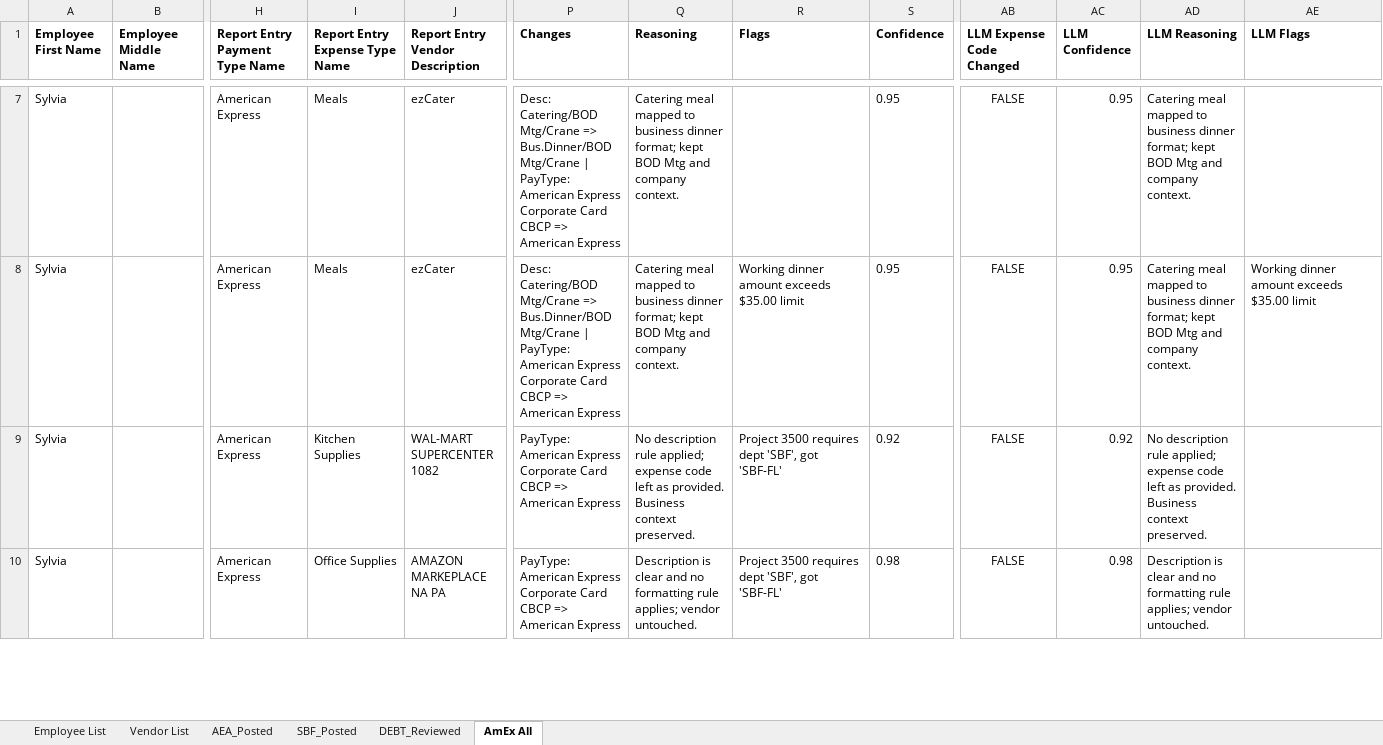
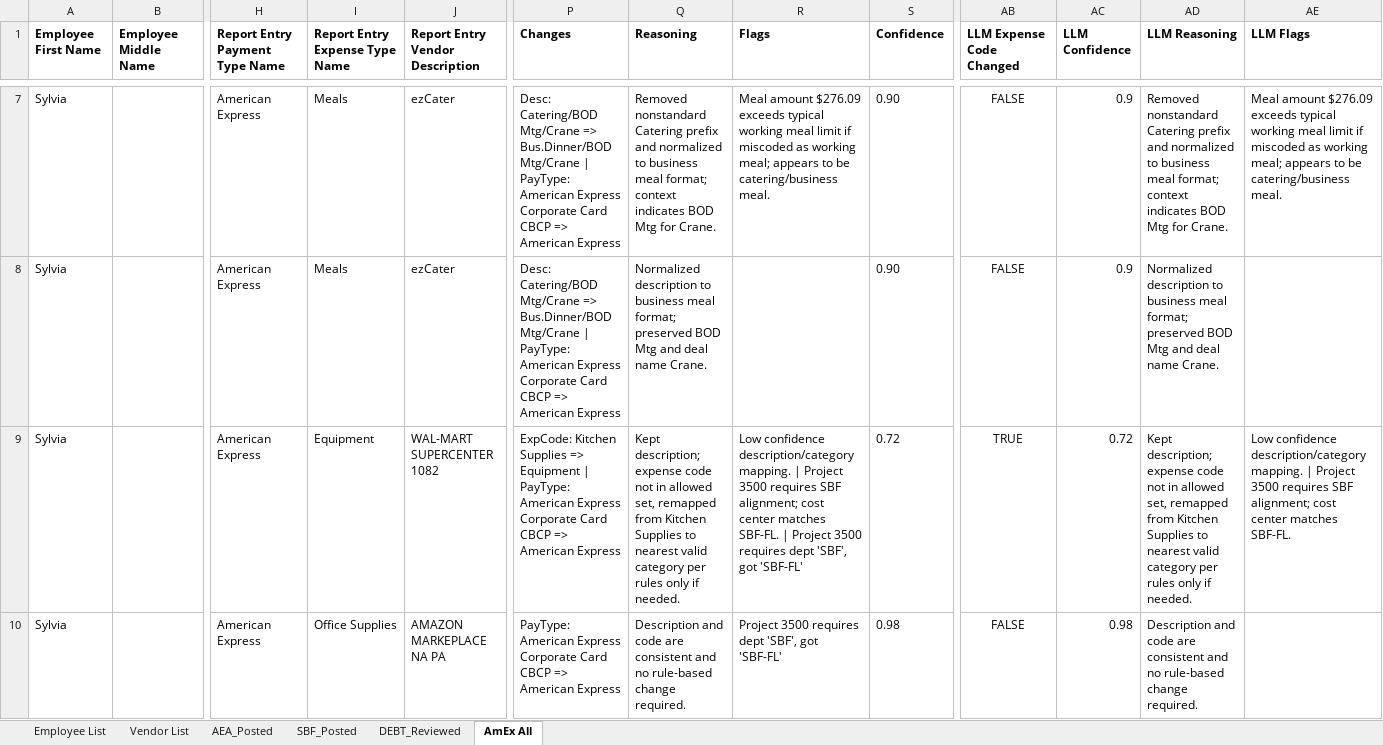
Before and after one commit to skatkar-01/aea_concur_process, an Excel workbook: scrubbing_process/Batch # 1 - $119,802.46_5rows_scrubbed.xlsx, sheet AmEx All, drawn as a sheet; only a part is shown, gaps mark what is left out; values as stored, in another font and other column widths than the file's, no borders; the diff covers the shown part only; the diff names each change by its address in the sheet, - before the commit and + after, or states it on an @@ line.

```diff
--- a/scrubbing_process/Batch # 1 - $119,802.46_5rows_scrubbed.xlsx (sheet AmEx All)
+++ b/scrubbing_process/Batch # 1 - $119,802.46_5rows_scrubbed.xlsx (sheet AmEx All)
-Q7 (Reasoning): Catering meal mapped to business dinner format; kept BOD Mtg and company context.
+Q7 (Reasoning): Removed nonstandard Catering prefix and normalized to business meal format; context indicates BOD Mtg for Crane.
-R7 (Flags): (empty)
+R7 (Flags): Meal amount $276.09 exceeds typical working meal limit if miscoded as working meal; appears to be catering/business meal.
-S7:S8 (Confidence): 0.95
+S7:S8 (Confidence): 0.90
-AC7:AC8 (LLM Confidence): 0.95
+AC7:AC8 (LLM Confidence): 0.9
-AD7 (LLM Reasoning): Catering meal mapped to business dinner format; kept BOD Mtg and company context.
+AD7 (LLM Reasoning): Removed nonstandard Catering prefix and normalized to business meal format; context indicates BOD Mtg for Crane.
-AE7 (LLM Flags): (empty)
+AE7 (LLM Flags): Meal amount $276.09 exceeds typical working meal limit if miscoded as working meal; appears to be catering/business meal.
-Q8 (Reasoning): Catering meal mapped to business dinner format; kept BOD Mtg and company context.
+Q8 (Reasoning): Normalized description to business meal format; preserved BOD Mtg and deal name Crane.
-R8 (Flags): Working dinner amount exceeds $35.00 limit
+R8 (Flags): (empty)
-AD8 (LLM Reasoning): Catering meal mapped to business dinner format; kept BOD Mtg and company context.
+AD8 (LLM Reasoning): Normalized description to business meal format; preserved BOD Mtg and deal name Crane.
-AE8 (LLM Flags): Working dinner amount exceeds $35.00 limit
+AE8 (LLM Flags): (empty)
-I9 (Report Entry Expense Type Name): Kitchen Supplies
+I9 (Report Entry Expense Type Name): Equipment
-P9 (Changes): PayType: American…
+P9 (Changes): ExpCode: Kitchen Supplies => Equipment | PayType: American…
-Q9 (Reasoning): No description rule applied; expense code left as provided. Business context preserved.
+Q9 (Reasoning): Kept description; expense code not in allowed set, remapped from Kitchen Supplies to nearest valid category per rules only if needed.
-R9 (Flags): Project 3500…
+R9 (Flags): Low confidence description/category mapping. | Project 3500 requires SBF alignment; cost center matches SBF-FL. | Project 3500…
-S9 (Confidence): 0.92
+S9 (Confidence): 0.72
-AB9 (LLM Expense Code Changed): FALSE
+AB9 (LLM Expense Code Changed): TRUE
-AC9 (LLM Confidence): 0.92
+AC9 (LLM Confidence): 0.72
-AD9 (LLM Reasoning): No description rule applied; expense code left as provided. Business context preserved.
+AD9 (LLM Reasoning): Kept description; expense code not in allowed set, remapped from Kitchen Supplies to nearest valid category per rules only if needed.
-AE9 (LLM Flags): (empty)
+AE9 (LLM Flags): Low confidence description/category mapping. | Project 3500 requires SBF alignment; cost center matches SBF-FL.
-Q10 (Reasoning): Description is clear and no formatting rule applies; vendor untouched.
+Q10 (Reasoning): Description and code are consistent and no rule-based change required.
-AD10 (LLM Reasoning): Description is clear and no formatting rule applies; vendor untouched.
+AD10 (LLM Reasoning): Description and code are consistent and no rule-based change required.
```
Also changed, not shown: 62 edited cells elsewhere in this sheet, sheet AEA_Posted, sheet DEBT_Reviewed, sheet SBF_Posted, 43 other files.
